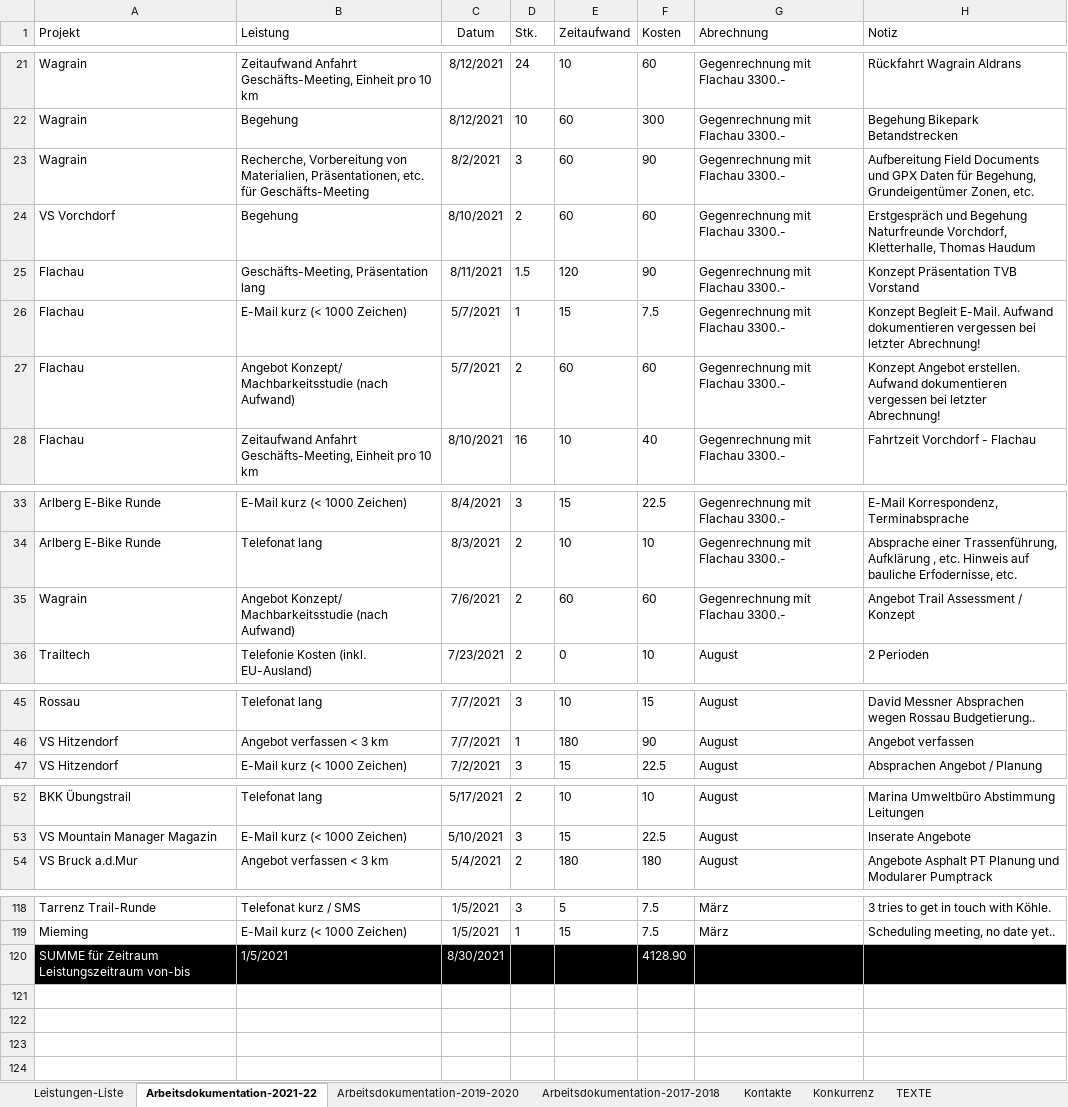
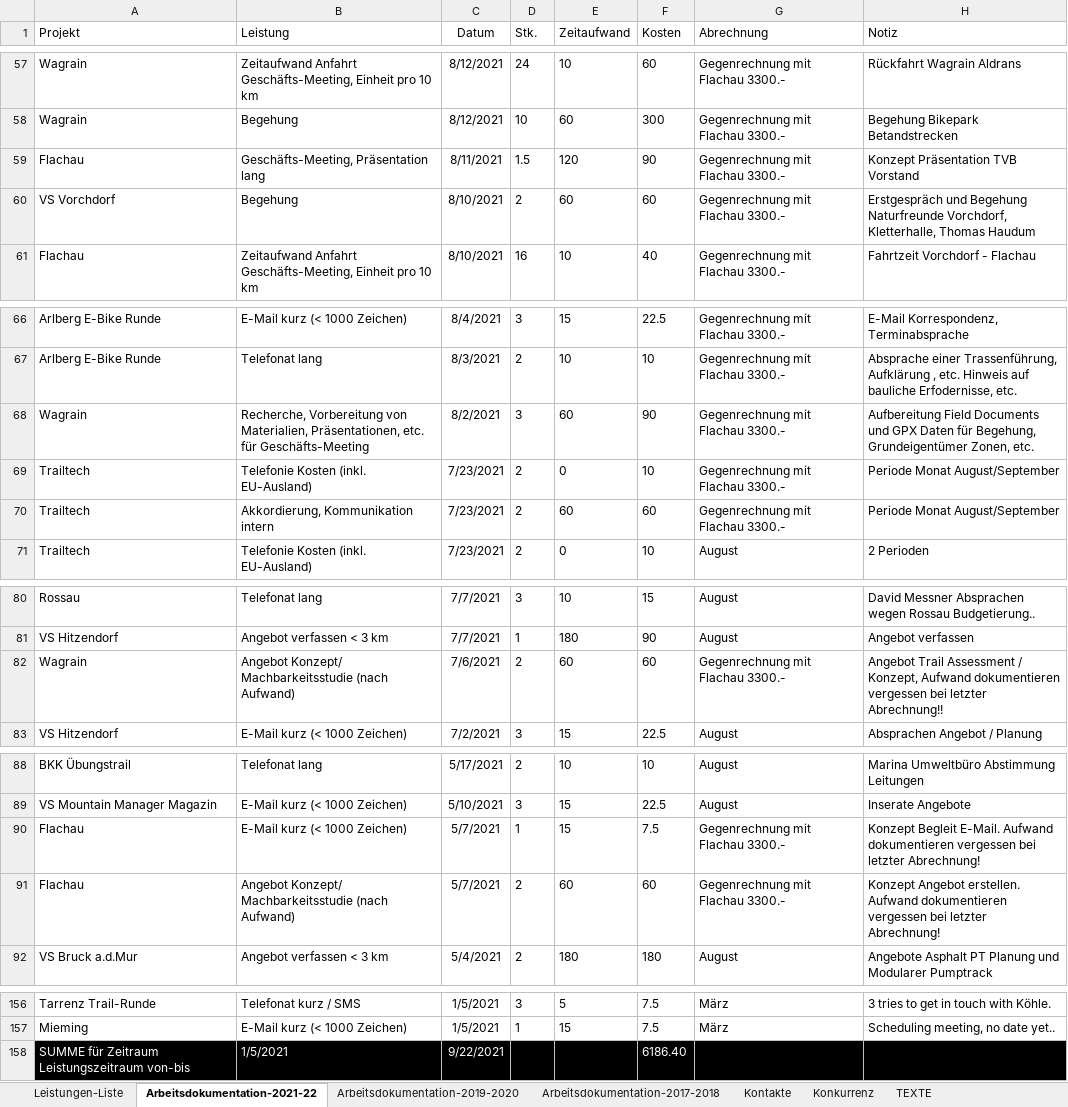
Before and after one commit to gimoya/tiroltrailhead, an Excel workbook: trailtech/Leistungen-KC-Trailtech.xlsx, sheet Arbeitsdokumentation-2021-22, drawn as a sheet; only a part is shown, gaps mark what is left out; values as stored, in another font and other column widths than the file's, no borders; conditional formats and table styles not drawn; removed rows and columns are numbered as before the commit, all else as after; the diff covers the shown part only; the diff names each change by its address in the sheet, - before the commit and + after, or states it on an @@ line.

```diff
--- a/trailtech/Leistungen-KC-Trailtech.xlsx (sheet Arbeitsdokumentation-2021-22)
+++ b/trailtech/Leistungen-KC-Trailtech.xlsx (sheet Arbeitsdokumentation-2021-22)
-row 23: Wagrain | Recherche, Vorbereitung von Materialien, Präsentationen, etc. für Geschäfts-Meeting | 8/2/2021 | 3 | 60 | 90 | Gegenrechnung mit Flachau 3300.- | Aufbereitung Field Documents und GPX Daten für Begehung, Grundeigentümer Zonen, etc.
@@ row 25 moved to row 59: Flachau @@
-B68 (Leistung): Angebot Konzept/ Machbarkeitsstudie (nach Aufwand)
+B68 (Leistung): Recherche, Vorbereitung von Materialien, Präsentationen, etc. für Geschäfts-Meeting
-C68 (Datum): 7/6/2021
+C68 (Datum): 8/2/2021
-D68 (Stk.): 2
+D68 (Stk.): 3
-F68 (Kosten): 60
+F68 (Kosten): 90
-H68 (Notiz): Angebot Trail Assessment / Konzept
+H68 (Notiz): Aufbereitung Field Documents und GPX Daten für Begehung, Grundeigentümer Zonen, etc.
+row 69: Trailtech | Telefonie Kosten (inkl. EU-Ausland) | 7/23/2021 | 2 | 0 | 10 | Gegenrechnung mit Flachau 3300.- | Periode Monat August/September
+row 70: Trailtech | Akkordierung, Kommunikation intern | 7/23/2021 | 2 | 60 | 60 | Gegenrechnung mit Flachau 3300.- | Periode Monat August/September
+row 82: Wagrain | Angebot Konzept/ Machbarkeitsstudie (nach Aufwand) | 7/6/2021 | 2 | 60 | 60 | Gegenrechnung mit Flachau 3300.- | Angebot Trail Assessment / Konzept, Aufwand dokumentieren vergessen bei letzter Abrechnung!!
@@ row 26 moved to row 90: Flachau @@
@@ row 27 moved to row 91: Flachau @@
-C158 (Datum): 8/30/2021
+C158 (Datum): 9/22/2021
-F158 (Kosten): 4128.90
+F158 (Kosten): 6186.40
```
Also changed, not shown: 37 added rows, 1 removed row, 5 moved rows and 4 edited cells elsewhere in this sheet, sheet Leistungen-Liste, 7 other files.
